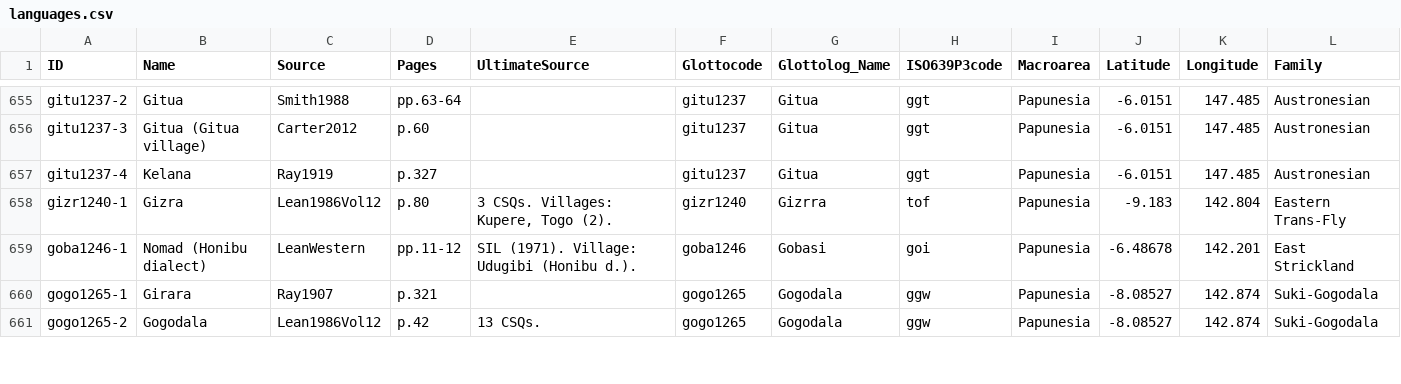
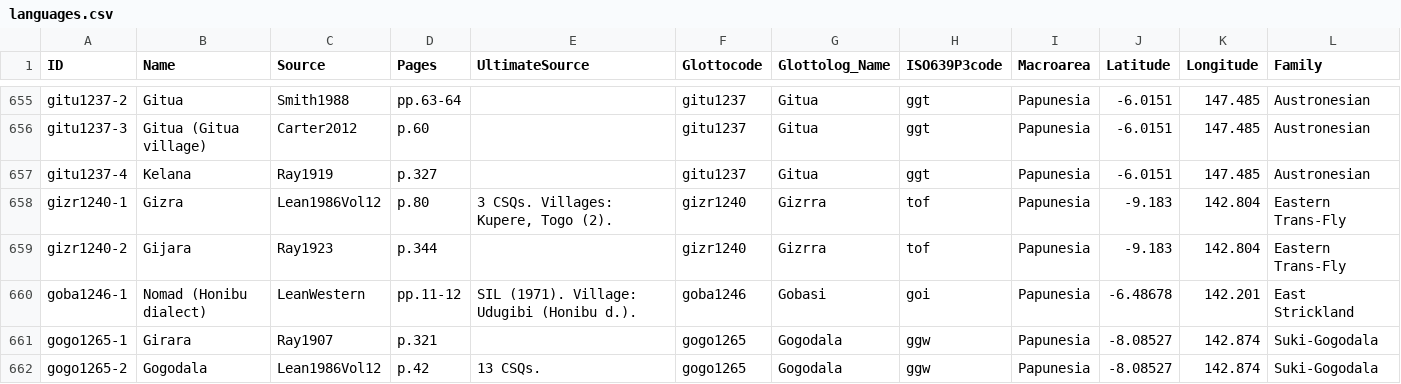
Before and after one commit to numeralbank/barlowpacific, a CSV file: etc/languages.csv, drawn as a sheet; only a part is shown, gaps mark what is left out.

Commit message:
Added language gizr1240-2

```diff
--- a/etc/languages.csv
+++ b/etc/languages.csv
@@ -658,2 +658,3 @@ gitu1237-4,Kelana,Ray1919,p.327,,gitu1237,Gitua,ggt,Papunesia,-6.0151,147.485,Au
 gizr1240-1,Gizra,Lean1986Vol12,p.80,"3 CSQs. Villages: Kupere, Togo (2).",gizr1240,Gizrra,tof,Papunesia,-9.183,142.804,Eastern Trans-Fly
+gizr1240-2,Gijara,Ray1923,p.344,,gizr1240,Gizrra,tof,Papunesia,-9.183,142.804,Eastern Trans-Fly
 goba1246-1,Nomad (Honibu dialect),LeanWestern,pp.11-12,SIL (1971). Village: Udugibi (Honibu d.). ,goba1246,Gobasi,goi,Papunesia,-6.48678,142.201,East Strickland
```
